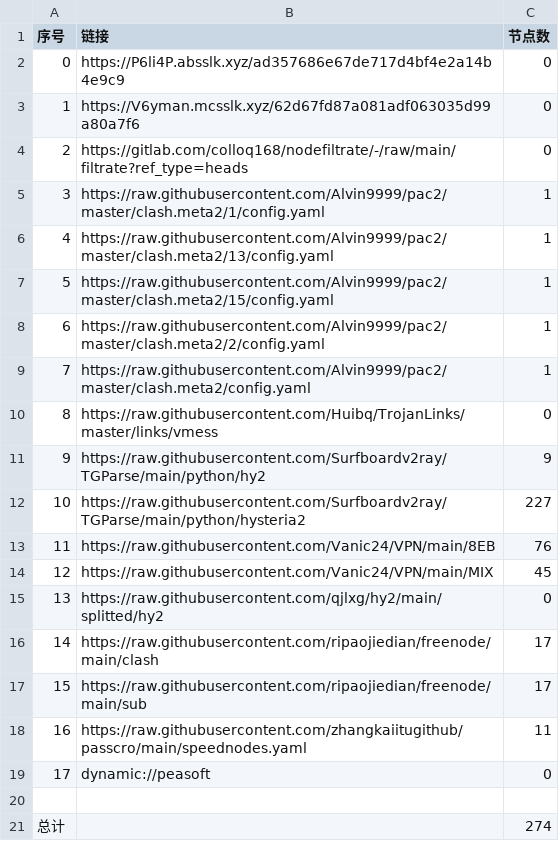
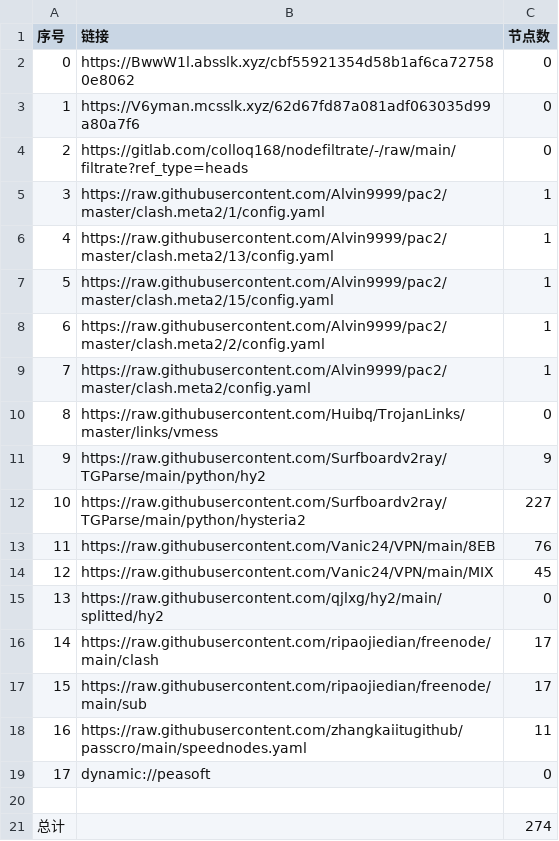
Before and after one commit to ileesen/PublicNodes, a CSV file: list_result.csv, drawn as a sheet.

```diff
--- a/list_result.csv
+++ b/list_result.csv
@@ -1,3 +1,3 @@
 序号,链接,节点数
-0,https://P6li4P.absslk.xyz/ad357686e67de717d4bf4e2a14b4e9c9,0
+0,https://BwwW1l.absslk.xyz/cbf55921354d58b1af6ca727580e8062,0
 1,https://V6yman.mcsslk.xyz/62d67fd87a081adf063035d99a80a7f6,0
```
Also changed, not shown: 11 other files.
